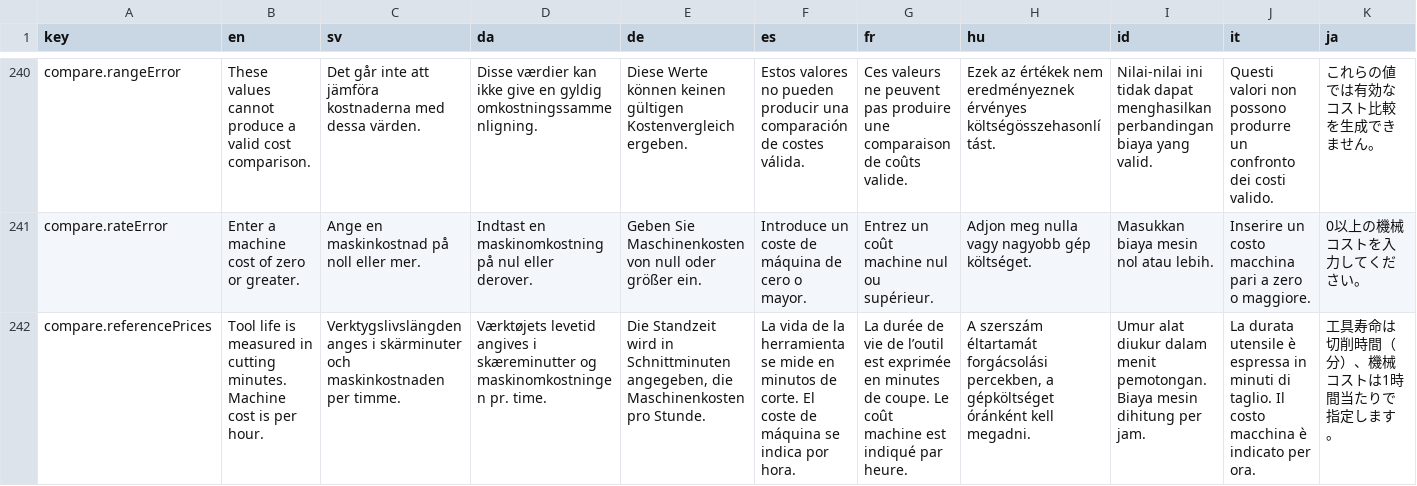
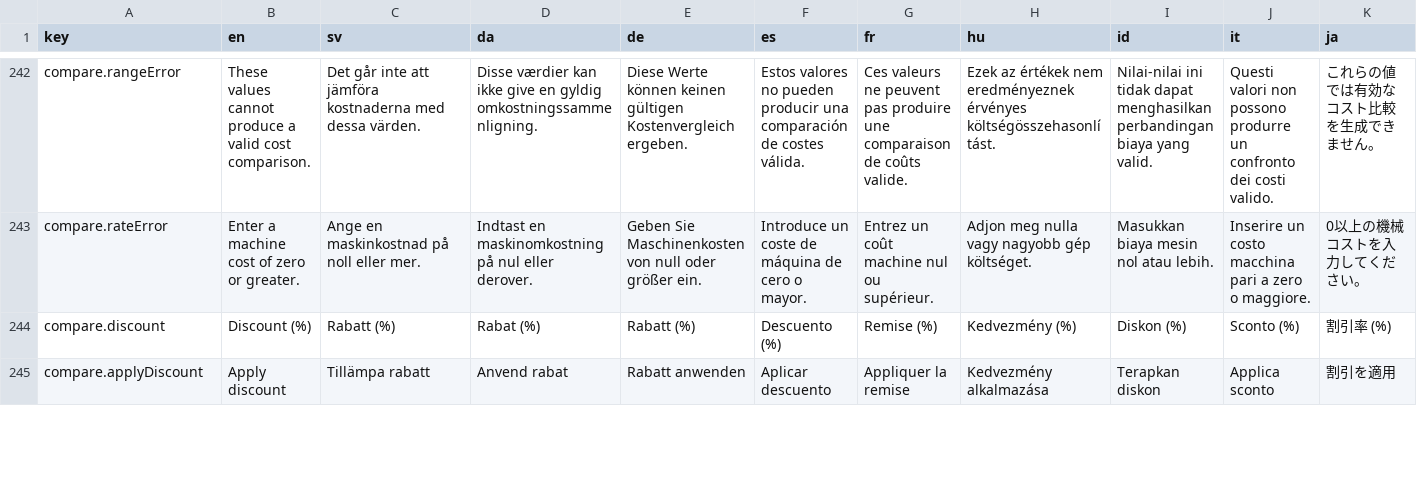
Before and after one commit to SmiCut/smiprog, a CSV file: apps/web/i18n/translations.csv, drawn as a sheet; only a part is shown, gaps mark what is left out; removed rows and columns are numbered as before the commit, all else as after; rows hold the shown columns only; the diff covers the shown part only; the diff names each change by its address in the sheet, - before the commit and + after, or states it on an @@ line.

```diff
--- a/apps/web/i18n/translations.csv
+++ b/apps/web/i18n/translations.csv
-row 242: compare.referencePrices | Tool life is measured in cutting minutes. Machine cost is per hour. | Verktygslivslängden anges i skärminuter och maskinkostnaden per timme. | Værktøjets levetid angives i skæreminutter og maskinomkostningen pr. time. | Die Standzeit wird in Schnittminuten angegeben, die Maschinenkosten pro Stunde. | La vida de la herramienta se mide en minutos de corte. El coste de máquina se indica por hora. | La durée de vie de l’outil est exprimée en minutes de coupe. Le coût machine est indiqué par heure. | A szerszám éltartamát forgácsolási percekben, a gépköltséget óránként kell megadni. | Umur alat diukur dalam menit pemotongan. Biaya mesin dihitung per jam. | La durata utensile è espressa in minuti di taglio. Il costo macchina è indicato per ora. | 工具寿命は切削時間（分）、機械コストは1時間当たりで指定します。
+row 244: compare.discount | Discount (%) | Rabatt (%) | Rabat (%) | Rabatt (%) | Descuento (%) | Remise (%) | Kedvezmény (%) | Diskon (%) | Sconto (%) | 割引率 (%)
+row 245: compare.applyDiscount | Apply discount | Tillämpa rabatt | Anvend rabat | Rabatt anwenden | Aplicar descuento | Appliquer la remise | Kedvezmény alkalmazása | Terapkan diskon | Applica sconto | 割引を適用
```
Also changed, not shown: 4 added rows and 48 edited cells elsewhere in this file, 54 other files.
